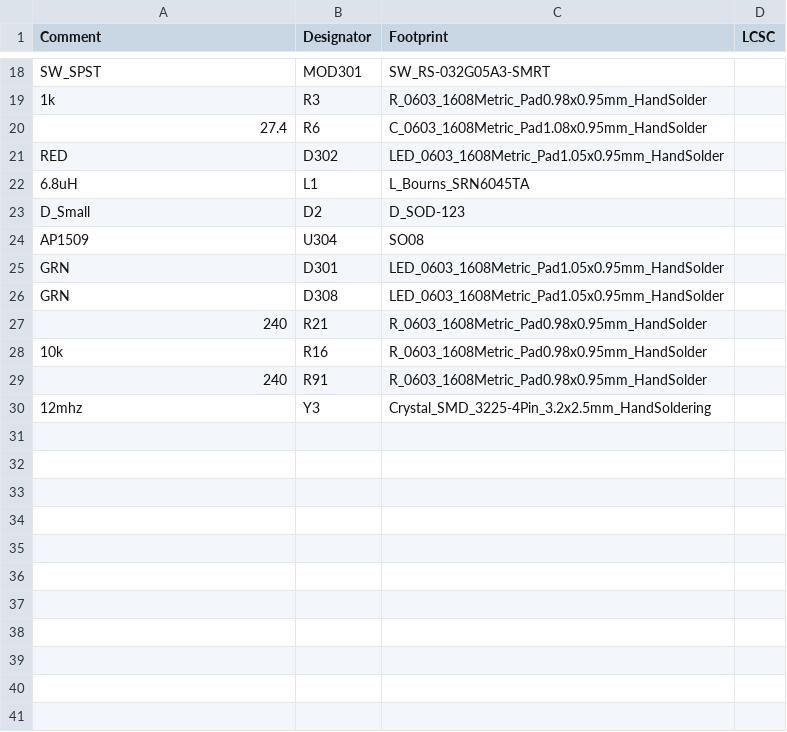
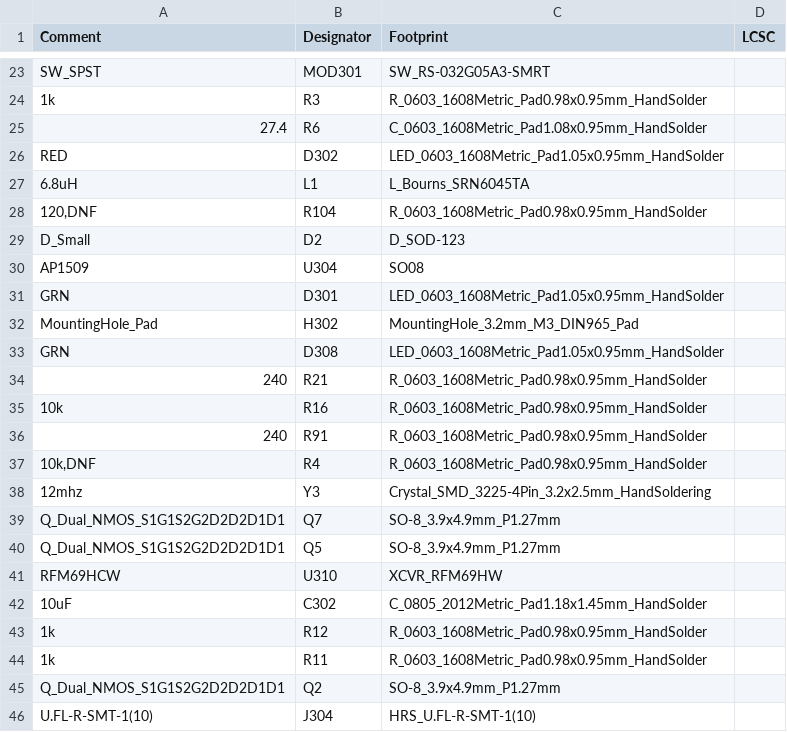
Before and after one commit to miata-bot/can-link, a CSV file: hardware/carrier/jlcpcb/assembly/BOM-CONEPROJ.csv, drawn as a sheet; only a part is shown, gaps mark what is left out; the diff covers the shown part only.

```diff
--- a/hardware/carrier/jlcpcb/assembly/BOM-CONEPROJ.csv
+++ b/hardware/carrier/jlcpcb/assembly/BOM-CONEPROJ.csv
@@ -22,2 +27,3 @@ RED,D302,LED_0603_1608Metric_Pad1.05x0.95mm_HandSolder,
 6.8uH,L1,L_Bourns_SRN6045TA,
+"120,DNF",R104,R_0603_1608Metric_Pad0.98x0.95mm_HandSolder,
 D_Small,D2,D_SOD-123,
@@ -25,2 +31,3 @@ AP1509,U304,SO08,
 GRN,D301,LED_0603_1608Metric_Pad1.05x0.95mm_HandSolder,
+MountingHole_Pad,H302,MountingHole_3.2mm_M3_DIN965_Pad,
 GRN,D308,LED_0603_1608Metric_Pad1.05x0.95mm_HandSolder,
@@ -29,2 +36,11 @@ GRN,D308,LED_0603_1608Metric_Pad1.05x0.95mm_HandSolder,
 240,R91,R_0603_1608Metric_Pad0.98x0.95mm_HandSolder,
+"10k,DNF",R4,R_0603_1608Metric_Pad0.98x0.95mm_HandSolder,
 12mhz,Y3,Crystal_SMD_3225-4Pin_3.2x2.5mm_HandSoldering,
+Q_Dual_NMOS_S1G1S2G2D2D2D1D1,Q7,SO-8_3.9x4.9mm_P1.27mm,
+Q_Dual_NMOS_S1G1S2G2D2D2D1D1,Q5,SO-8_3.9x4.9mm_P1.27mm,
+RFM69HCW,U310,XCVR_RFM69HW,
+10uF,C302,C_0805_2012Metric_Pad1.18x1.45mm_HandSolder,
+1k,R12,R_0603_1608Metric_Pad0.98x0.95mm_HandSolder,
+1k,R11,R_0603_1608Metric_Pad0.98x0.95mm_HandSolder,
+Q_Dual_NMOS_S1G1S2G2D2D2D1D1,Q2,SO-8_3.9x4.9mm_P1.27mm,
+U.FL-R-SMT-1(10),J304,HRS_U.FL-R-SMT-1(10),
```
Also changed, not shown: 19 added rows elsewhere in this file, hardware/carrier/jlcpcb/assembly/POS-CONEPROJ.csv, 18 other files.
